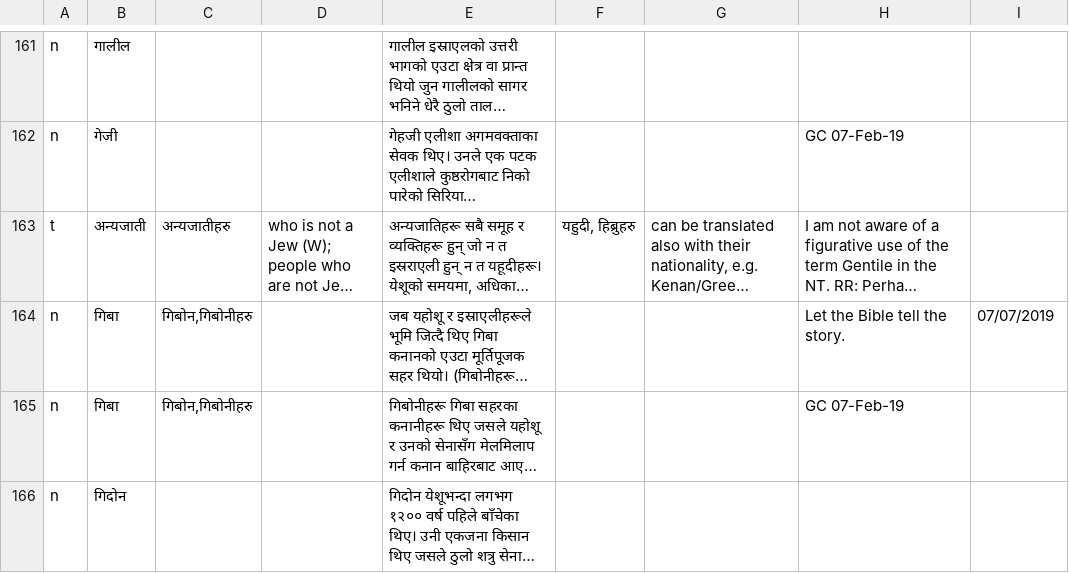
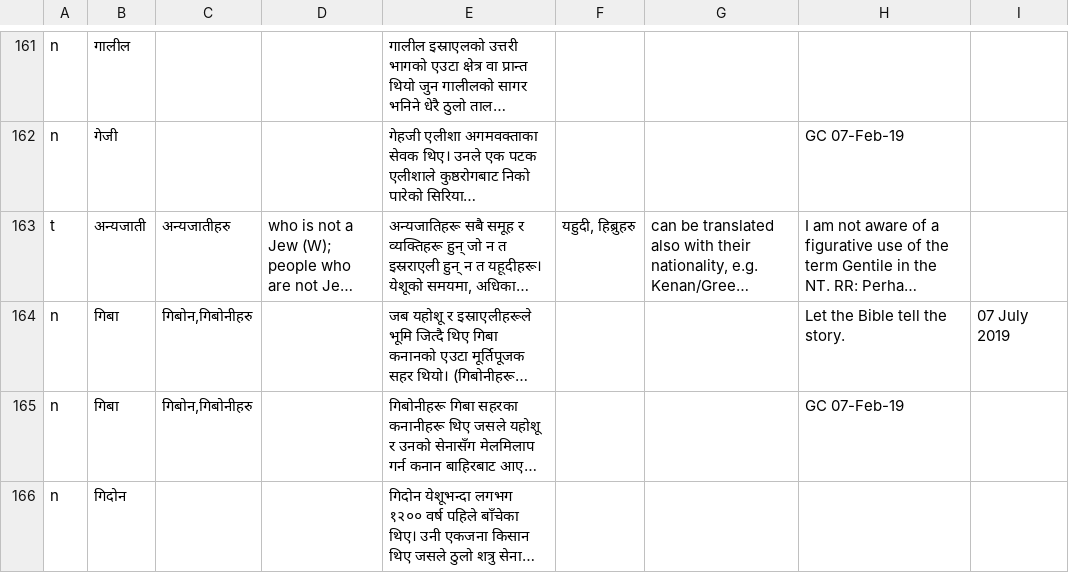
Before and after one commit to techteam25/SPadv, a CSV file: app/src/main/assets/nep/wordlinks.csv, drawn as a sheet; only a part is shown, gaps mark what is left out; long unchanged cells end in …; the diff names each change by its address in the sheet, - before the commit and + after, or states it on an @@ line.

Commit message:
Nepali wordlink change
Nepali wordlink change

```diff
--- a/app/src/main/assets/nep/wordlinks.csv
+++ b/app/src/main/assets/nep/wordlinks.csv
-I164: 07/07/2019
+I164: 07 July 2019
```
